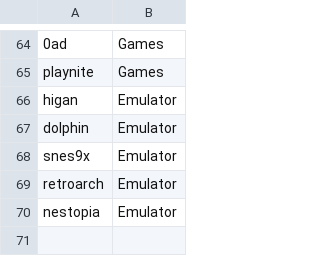
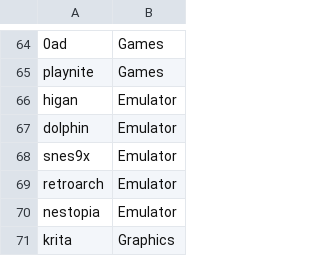
Before and after one commit to mckayc/McWindows, a CSV file: McChocolateyList.csv, drawn as a sheet; only a part is shown, gaps mark what is left out.

Commit message:
Update McChocolateyList.csv

```diff
--- a/McChocolateyList.csv
+++ b/McChocolateyList.csv
@@ -70 +70,2 @@ retroarch,Emulator
 nestopia,Emulator
+krita,Graphics
```
